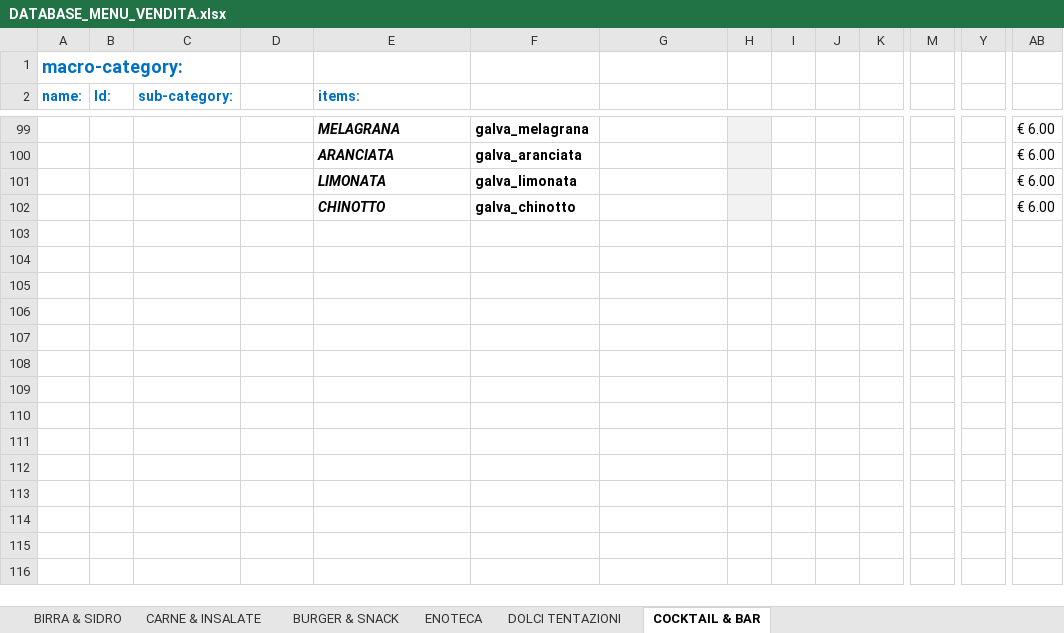
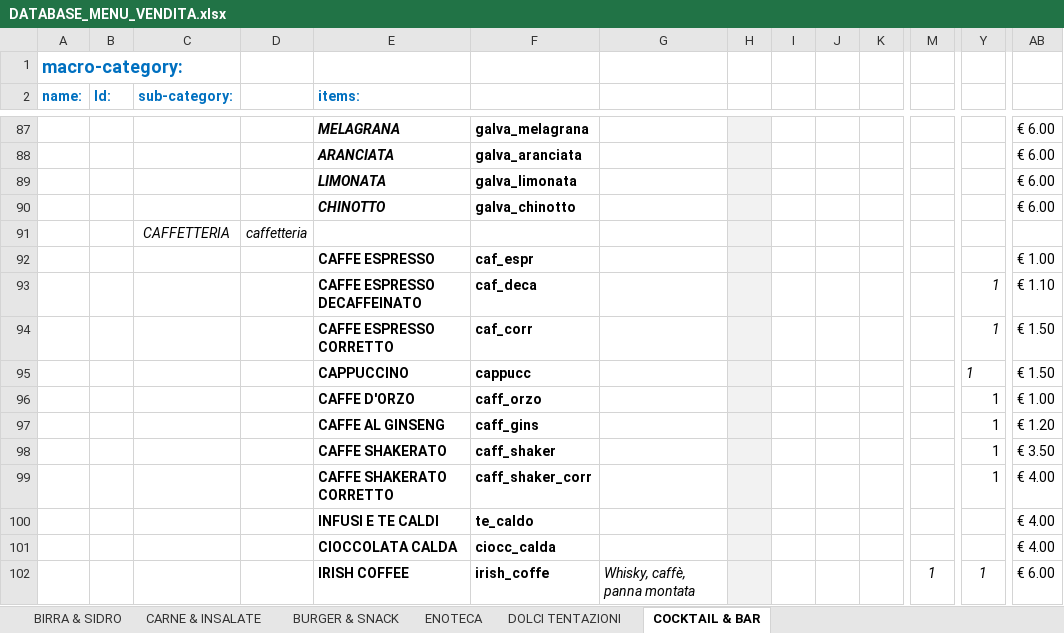
Before and after one commit to jb-pub/menu, an Excel workbook: excel/DATABASE_MENU_VENDITA.xlsx, sheet COCKTAIL & BAR, drawn as a sheet; only a part is shown, gaps mark what is left out; values as stored, in another font and other column widths than the file's, no borders; rows hold the shown columns only; the diff covers the shown part only; the diff names each change by its address in the sheet, - before the commit and + after, or states it on an @@ line.

Commit message:
Menu update via menuPublish script

```diff
--- a/excel/DATABASE_MENU_VENDITA.xlsx (sheet COCKTAIL & BAR)
+++ b/excel/DATABASE_MENU_VENDITA.xlsx (sheet COCKTAIL & BAR)
+row 91:  |  | CAFFETTERIA | caffetteria
@@ row 45 moved to row 92: CAFFE ESPRESSO @@
+row 93:  |  |  |  | CAFFE ESPRESSO DECAFFEINATO | caf_deca |  |  |  |  |  |  | 1 | € 1.10
+row 94:  |  |  |  | CAFFE ESPRESSO CORRETTO | caf_corr |  |  |  |  |  |  | 1 | € 1.50
+row 95:  |  |  |  | CAPPUCCINO | cappucc |  |  |  |  |  |  | 1 | € 1.50
+row 96:  |  |  |  | CAFFE D'ORZO | caff_orzo |  |  |  |  |  |  | 1 | € 1.00
+row 97:  |  |  |  | CAFFE AL GINSENG | caff_gins |  |  |  |  |  |  | 1 | € 1.20
+row 98:  |  |  |  | CAFFE SHAKERATO | caff_shaker |  |  |  |  |  |  | 1 | € 3.50
+row 99:  |  |  |  | CAFFE SHAKERATO CORRETTO | caff_shaker_corr |  |  |  |  |  |  | 1 | € 4.00
@@ row 53 moved to row 100: INFUSI E TE CALDI @@
@@ row 54 moved to row 101: CIOCCOLATA CALDA @@
+row 102:  |  |  |  | IRISH COFFEE | irish_coffe | Whisky, caffè, panna montata |  |  |  |  | 1 | 1 | € 6.00
```
Also changed, not shown: 9 removed rows elsewhere in this sheet, sheet BIRRA & SIDRO, 3 other files.
